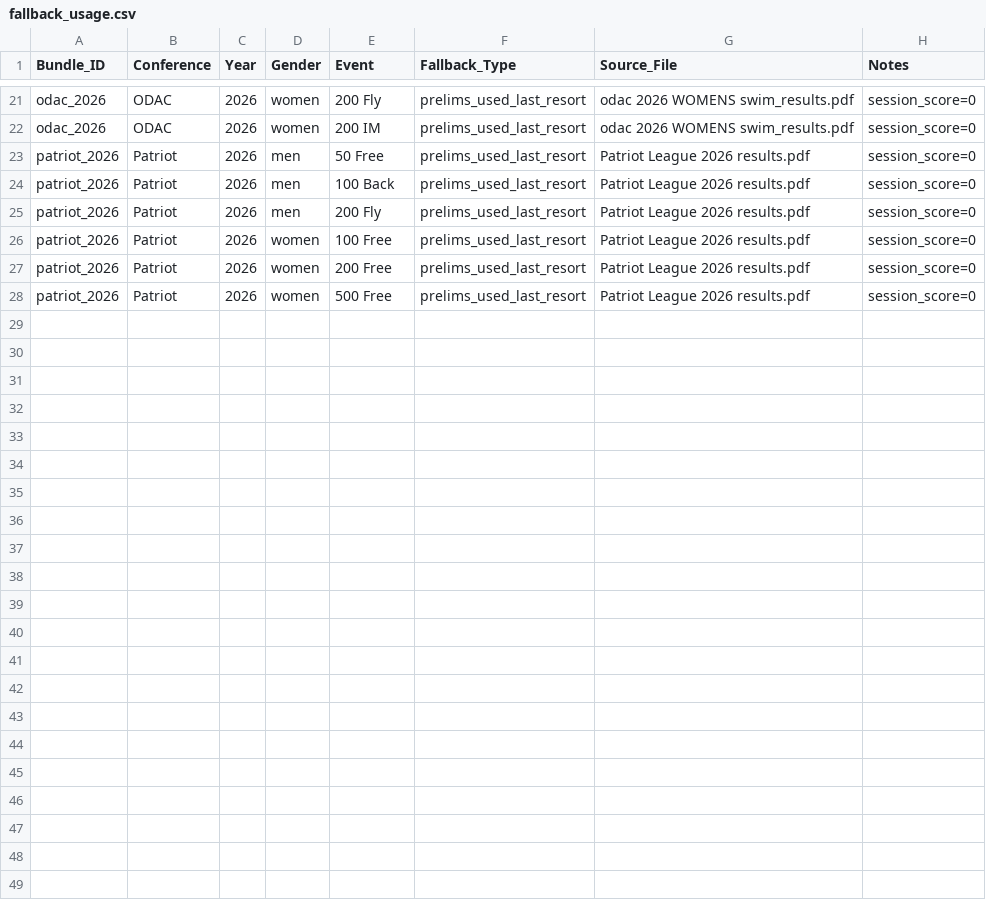
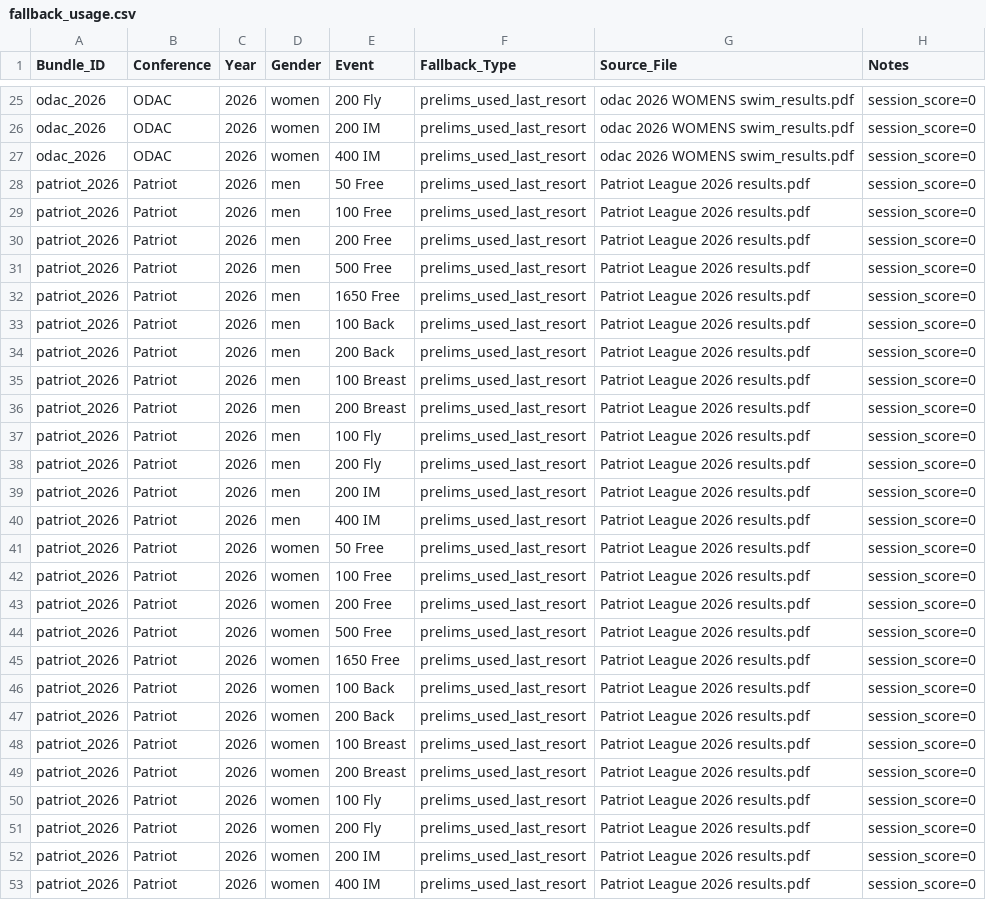
Before and after one commit to johnwgannon1449/lane4, a CSV file: output/fallback_usage.csv, drawn as a sheet; only a part is shown, gaps mark what is left out; the diff covers the shown part only; the diff names each change by its address in the sheet, - before the commit and + after, or states it on an @@ line.

```diff
--- a/output/fallback_usage.csv
+++ b/output/fallback_usage.csv
+row 27: odac_2026 | ODAC | 2026 | women | 400 IM | prelims_used_last_resort | odac 2026 WOMENS swim_results.pdf | session_score=0
+row 29: patriot_2026 | Patriot | 2026 | men | 100 Free | prelims_used_last_resort | Patriot League 2026 results.pdf | session_score=0
+row 30: patriot_2026 | Patriot | 2026 | men | 200 Free | prelims_used_last_resort | Patriot League 2026 results.pdf | session_score=0
+row 31: patriot_2026 | Patriot | 2026 | men | 500 Free | prelims_used_last_resort | Patriot League 2026 results.pdf | session_score=0
+row 32: patriot_2026 | Patriot | 2026 | men | 1650 Free | prelims_used_last_resort | Patriot League 2026 results.pdf | session_score=0
+row 34: patriot_2026 | Patriot | 2026 | men | 200 Back | prelims_used_last_resort | Patriot League 2026 results.pdf | session_score=0
+row 35: patriot_2026 | Patriot | 2026 | men | 100 Breast | prelims_used_last_resort | Patriot League 2026 results.pdf | session_score=0
+row 36: patriot_2026 | Patriot | 2026 | men | 200 Breast | prelims_used_last_resort | Patriot League 2026 results.pdf | session_score=0
+row 37: patriot_2026 | Patriot | 2026 | men | 100 Fly | prelims_used_last_resort | Patriot League 2026 results.pdf | session_score=0
+row 39: patriot_2026 | Patriot | 2026 | men | 200 IM | prelims_used_last_resort | Patriot League 2026 results.pdf | session_score=0
+row 40: patriot_2026 | Patriot | 2026 | men | 400 IM | prelims_used_last_resort | Patriot League 2026 results.pdf | session_score=0
+row 41: patriot_2026 | Patriot | 2026 | women | 50 Free | prelims_used_last_resort | Patriot League 2026 results.pdf | session_score=0
+row 45: patriot_2026 | Patriot | 2026 | women | 1650 Free | prelims_used_last_resort | Patriot League 2026 results.pdf | session_score=0
+row 46: patriot_2026 | Patriot | 2026 | women | 100 Back | prelims_used_last_resort | Patriot League 2026 results.pdf | session_score=0
+row 47: patriot_2026 | Patriot | 2026 | women | 200 Back | prelims_used_last_resort | Patriot League 2026 results.pdf | session_score=0
+row 48: patriot_2026 | Patriot | 2026 | women | 100 Breast | prelims_used_last_resort | Patriot League 2026 results.pdf | session_score=0
+row 49: patriot_2026 | Patriot | 2026 | women | 200 Breast | prelims_used_last_resort | Patriot League 2026 results.pdf | session_score=0
+row 50: patriot_2026 | Patriot | 2026 | women | 100 Fly | prelims_used_last_resort | Patriot League 2026 results.pdf | session_score=0
+row 51: patriot_2026 | Patriot | 2026 | women | 200 Fly | prelims_used_last_resort | Patriot League 2026 results.pdf | session_score=0
+row 52: patriot_2026 | Patriot | 2026 | women | 200 IM | prelims_used_last_resort | Patriot League 2026 results.pdf | session_score=0
+row 53: patriot_2026 | Patriot | 2026 | women | 400 IM | prelims_used_last_resort | Patriot League 2026 results.pdf | session_score=0
```
Also changed, not shown: 4 added rows elsewhere in this file, output/column_mode_debug.csv, output/debug_bundle_summary.csv, 7 other files.
